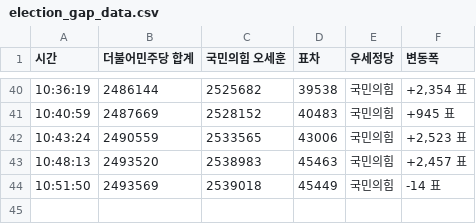
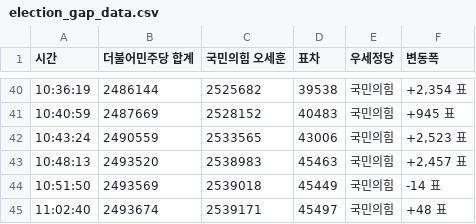
Before and after one commit to felixlsh/Election_Dashboard, a CSV file: election_gap_data.csv, drawn as a sheet; only a part is shown, gaps mark what is left out; the diff names each change by its address in the sheet, - before the commit and + after, or states it on an @@ line.

Commit message:
sys: 11:02:40 개표 변동 발생 - 원격 클라우드 자동 동기화 완료

```diff
--- a/election_gap_data.csv
+++ b/election_gap_data.csv
+row 45: 11:02:40 | 2493674 | 2539171 | 45497 | 국민의힘 | +48 표
```
